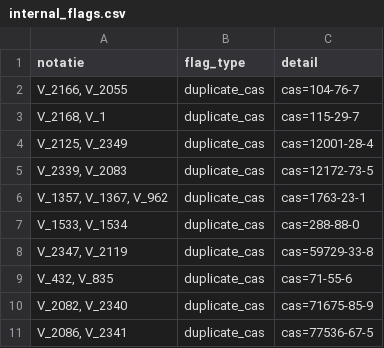
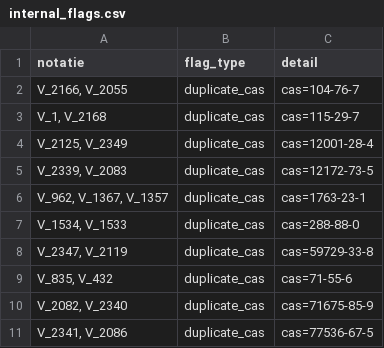
Before and after one commit to gezever/csor-testing, a CSV file: output/tables/internal_flags.csv, drawn as a sheet.

```diff
--- a/output/tables/internal_flags.csv
+++ b/output/tables/internal_flags.csv
@@ -2,10 +2,10 @@ notatie,flag_type,detail
 "V_2166, V_2055",duplicate_cas,cas=104-76-7
-"V_2168, V_1",duplicate_cas,cas=115-29-7
+"V_1, V_2168",duplicate_cas,cas=115-29-7
 "V_2125, V_2349",duplicate_cas,cas=12001-28-4
 "V_2339, V_2083",duplicate_cas,cas=12172-73-5
-"V_1357, V_1367, V_962",duplicate_cas,cas=1763-23-1
-"V_1533, V_1534",duplicate_cas,cas=288-88-0
+"V_962, V_1367, V_1357",duplicate_cas,cas=1763-23-1
+"V_1534, V_1533",duplicate_cas,cas=288-88-0
 "V_2347, V_2119",duplicate_cas,cas=59729-33-8
-"V_432, V_835",duplicate_cas,cas=71-55-6
+"V_835, V_432",duplicate_cas,cas=71-55-6
 "V_2082, V_2340",duplicate_cas,cas=71675-85-9
-"V_2086, V_2341",duplicate_cas,cas=77536-67-5
+"V_2341, V_2086",duplicate_cas,cas=77536-67-5
```
Also changed, not shown: output/tables/cid_crosscheck.csv, output/tables/samenstellende_1b_gedeelde_variabelen.csv, 34 other files.
